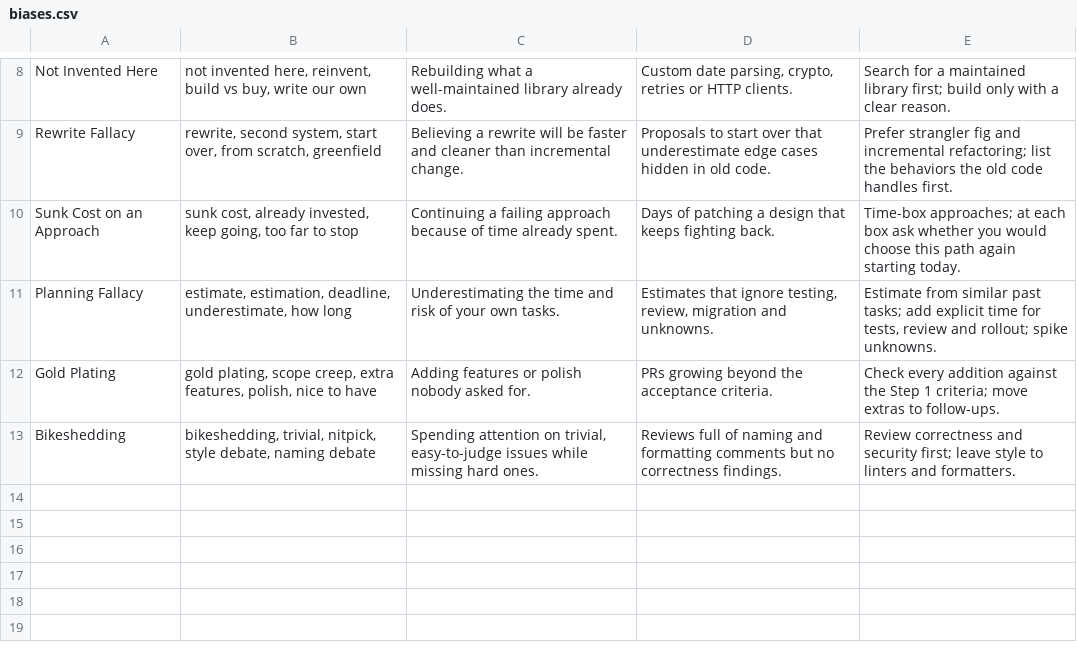
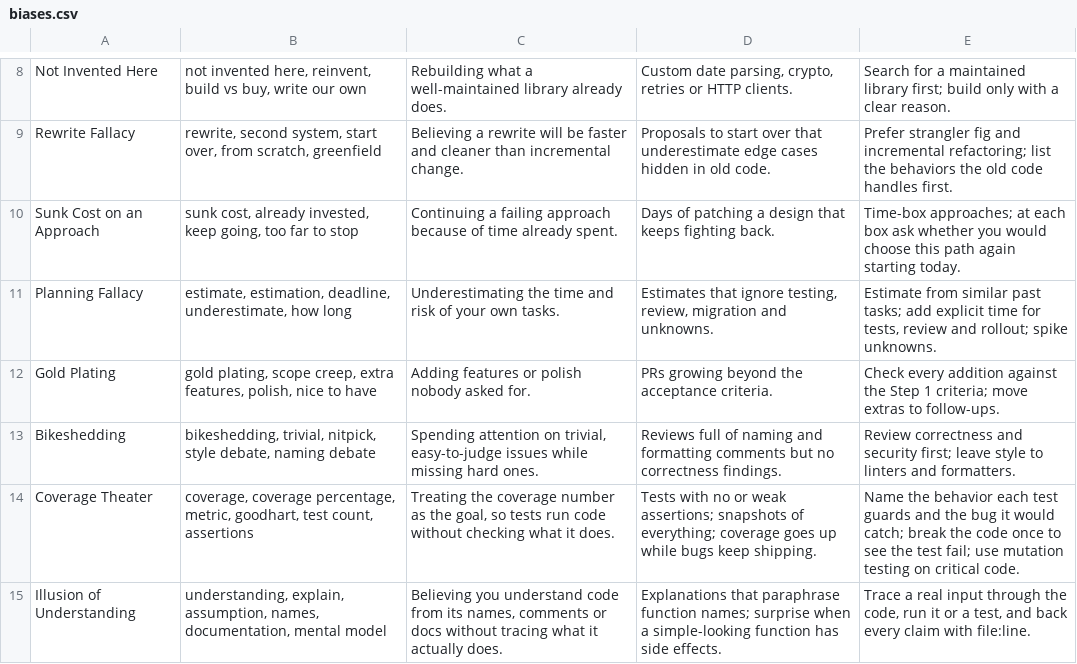
Before and after one commit to HoangTheQuyen/think-better, a CSV file: .agents/skills/code-solving/data/biases.csv, drawn as a sheet; only a part is shown, gaps mark what is left out; the diff names each change by its address in the sheet, - before the commit and + after, or states it on an @@ line.

```diff
--- a/.agents/skills/code-solving/data/biases.csv
+++ b/.agents/skills/code-solving/data/biases.csv
+row 14: Coverage Theater | coverage, coverage percentage, metric, goodhart, test count, assertions | Treating the coverage number as the goal, so tests run code without checking what it does. | Tests with no or weak assertions; snapshots of everything; coverage goes up while bugs keep shipping. | Name the behavior each test guards and the bug it would catch; break the code once to see the test fail; use mutation testing on critical code.
+row 15: Illusion of Understanding | understanding, explain, assumption, names, documentation, mental model | Believing you understand code from its names, comments or docs without tracing what it actually does. | Explanations that paraphrase function names; surprise when a simple-looking function has side effects. | Trace a real input through the code, run it or a test, and back every claim with file:line.
```
Also changed, not shown: .agents/skills/code-solving/data/principles.csv, .agents/skills/code-solving/data/testing.csv, 34 other files.
